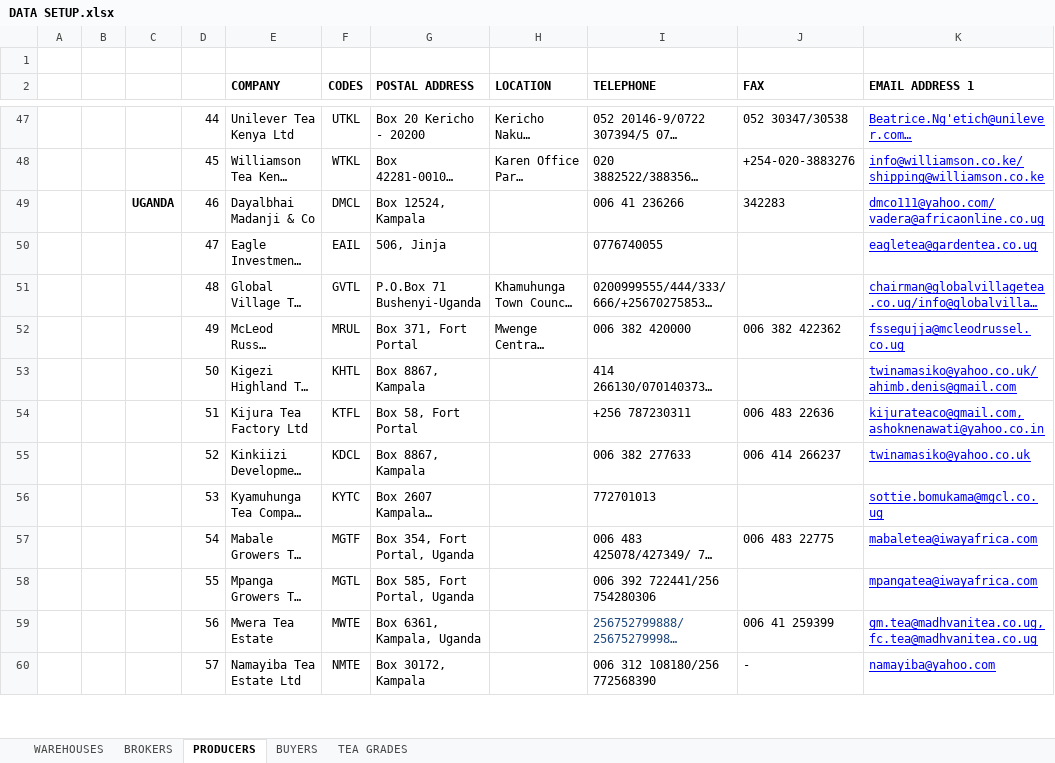
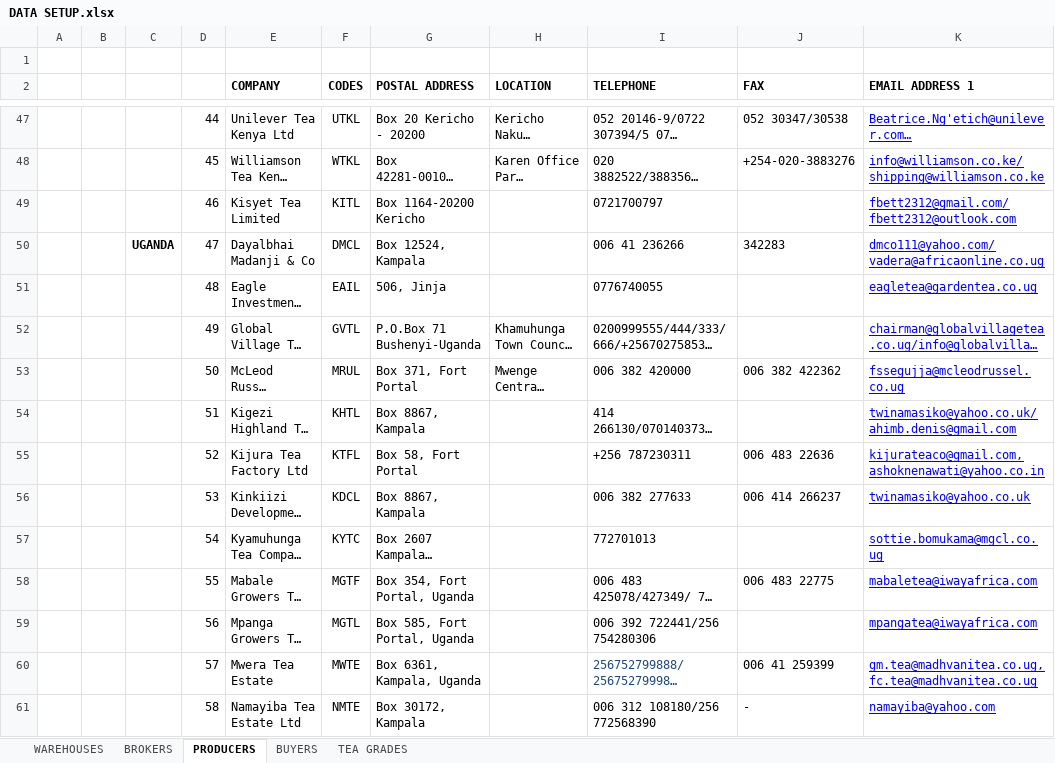
Before and after one commit to Bryan-Philip/catalogue_app, an Excel workbook: main/catalogue/DATA SETUP.xlsx, sheet PRODUCERS, drawn as a sheet; only a part is shown, gaps mark what is left out; long unchanged cells end in …; values as stored, in another font and other column widths than the file's, no borders; addresses are those after the commit; the diff covers the shown part only; the diff names each change by its address in the sheet, - before the commit and + after, or states it on an @@ line.

```diff
--- a/main/catalogue/DATA SETUP.xlsx (sheet PRODUCERS)
+++ b/main/catalogue/DATA SETUP.xlsx (sheet PRODUCERS)
+row 49:  |  |  | 46 | Kisyet Tea Limited | KITL | Box 1164-20200 Kericho |  | 0721700797 |  | fbett2312@gmail.com/fbett2312@outlook.com
-D50: 46
+D50: 47
-D51: 47
+D51: 48
-D52: 48
+D52: 49
-D53: 49
+D53: 50
-D54: 50
+D54: 51
-D55: 51
+D55: 52
-D56: 52
+D56: 53
-D57: 53
+D57: 54
-D58: 54
+D58: 55
-D59: 55
+D59: 56
-D60: 56
+D60: 57
-D61: 57
+D61: 58
```
Also changed, not shown: 1 added row and 36 edited cells elsewhere in this sheet, sheet BUYERS, main/catalogue/Producer and Marks.xlsx, 8 other files.
